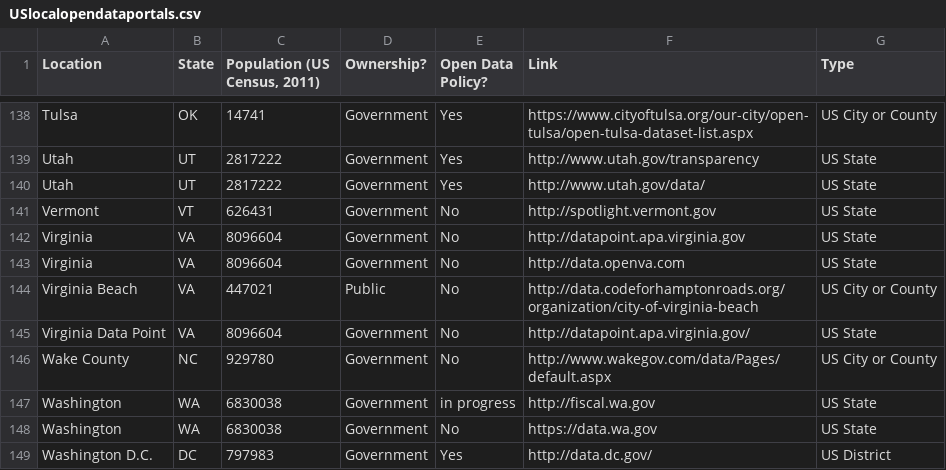
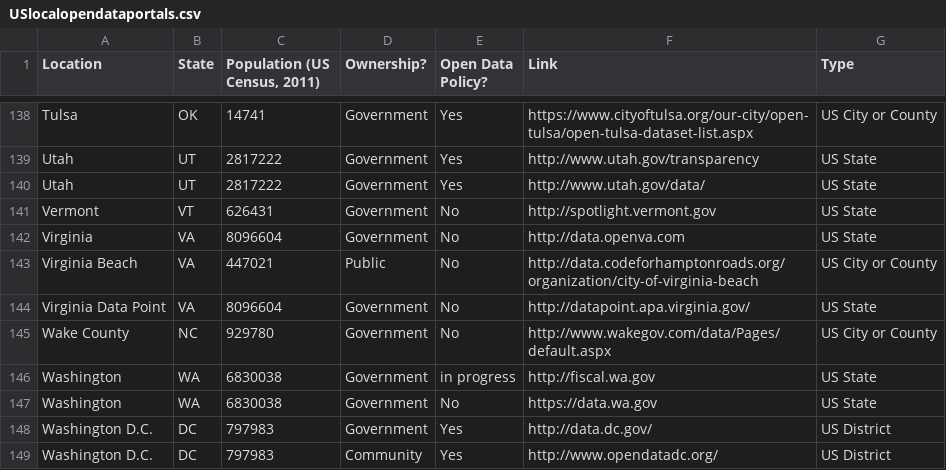
Before and after one commit to sunlightpolicy/opendata, a CSV file: USlocalopendataportals.csv, drawn as a sheet; only a part is shown, gaps mark what is left out; the shorter side is filled out with more unchanged rows; the diff names each change by its address in the sheet, - before the commit and + after, or states it on an @@ line.

Commit message:
duplicate
removed Virginia,VA,8096604,Government,No,http://datapoint.apa.virginia.gov,US State as it is listed below as Virginia Data Point

```diff
--- a/USlocalopendataportals.csv
+++ b/USlocalopendataportals.csv
-row 142: Virginia | VA | 8096604 | Government | No | http://datapoint.apa.virginia.gov | US State
```
